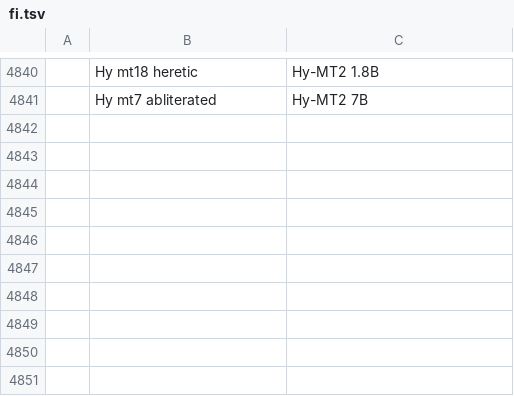
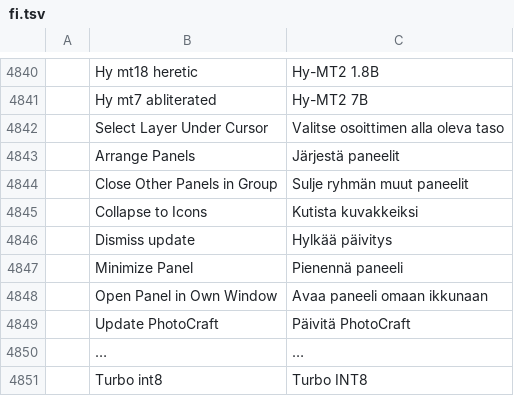
Before and after one commit to david419kr/photocraft-qwen-edit, a TSV file: crates/ui-egui/src/i18n/fi.tsv, drawn as a sheet; only a part is shown, gaps mark what is left out; the diff names each change by its address in the sheet, - before the commit and + after, or states it on an @@ line.

```diff
--- a/crates/ui-egui/src/i18n/fi.tsv
+++ b/crates/ui-egui/src/i18n/fi.tsv
+row 4842:  | Select Layer Under Cursor | Valitse osoittimen alla oleva taso
+row 4843:  | Arrange Panels | Järjestä paneelit
+row 4844:  | Close Other Panels in Group | Sulje ryhmän muut paneelit
+row 4845:  | Collapse to Icons | Kutista kuvakkeiksi
+row 4846:  | Dismiss update | Hylkää päivitys
+row 4847:  | Minimize Panel | Pienennä paneeli
+row 4848:  | Open Panel in Own Window | Avaa paneeli omaan ikkunaan
+row 4849:  | Update PhotoCraft | Päivitä PhotoCraft
+row 4850:  | … | …
+row 4851:  | Turbo int8 | Turbo INT8
```
Also changed, not shown: crates/ui-egui/src/i18n/ar.tsv, crates/ui-egui/src/i18n/da.tsv, 22 other files.
